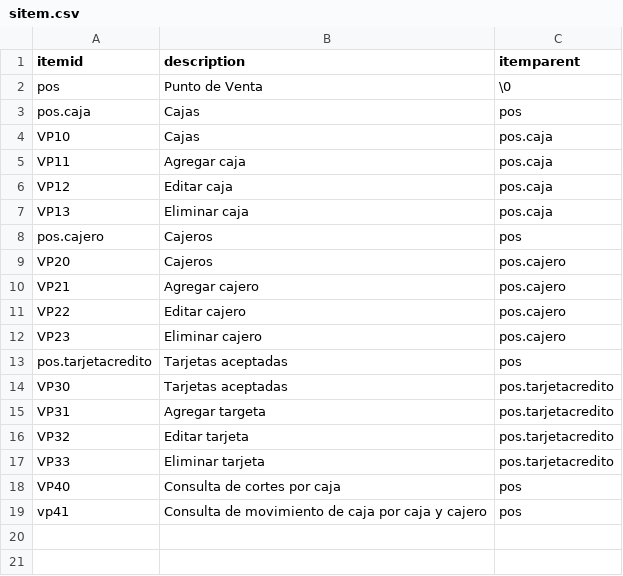
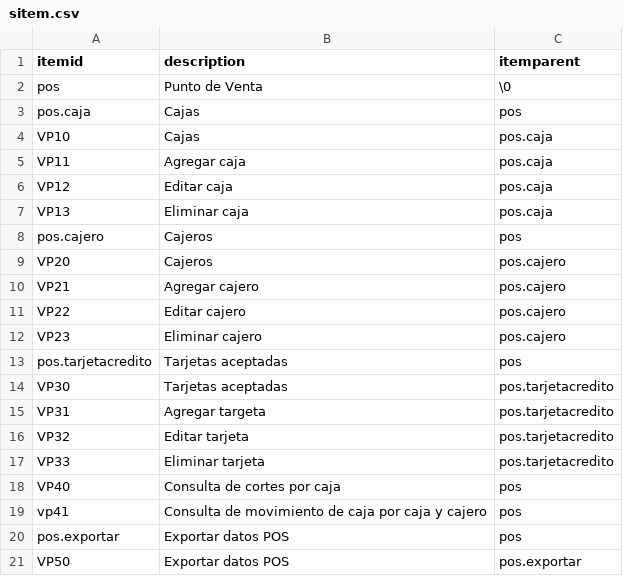
Before and after one commit to Induxsoft/pos, a CSV file: src/pos/_install/initial_data/sitem.csv, drawn as a sheet.

```diff
--- a/src/pos/_install/initial_data/sitem.csv
+++ b/src/pos/_install/initial_data/sitem.csv
@@ -19 +19,3 @@ VP40,Consulta de cortes por caja,pos
 vp41,Consulta de movimiento de caja por caja y cajero,pos
+pos.exportar,"Exportar datos POS",pos
+VP50,"Exportar datos POS",pos.exportar
```
Also changed, not shown: src/pos/_install/app_info/sys_app_item_action.csv, 11 other files.
